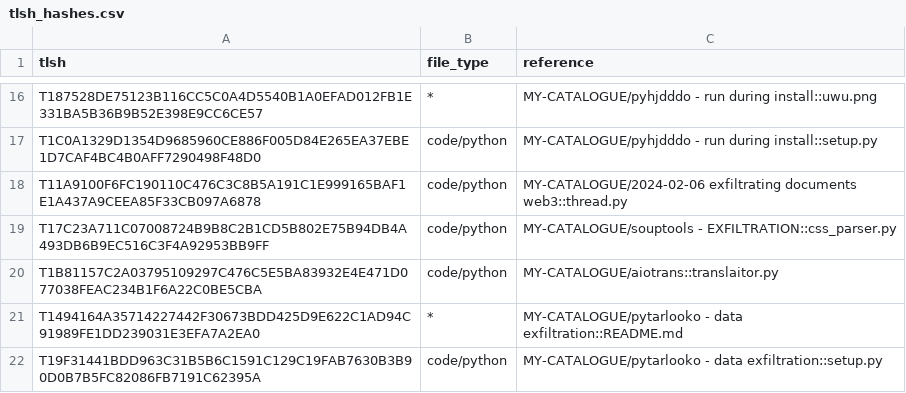
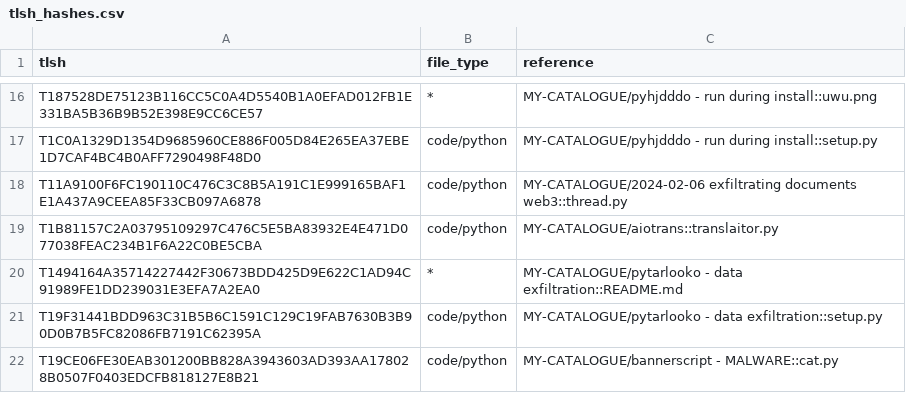
Before and after one commit to kam193/assemblyline-data-cleanup, a CSV file: similarity/data/tlsh_hashes.csv, drawn as a sheet; only a part is shown, gaps mark what is left out; the shorter side is filled out with more unchanged rows; the diff names each change by its address in the sheet, - before the commit and + after, or states it on an @@ line.

Commit message:
remove hash causing FP

```diff
--- a/similarity/data/tlsh_hashes.csv
+++ b/similarity/data/tlsh_hashes.csv
-row 19: T17C23A711C07008724B9B8C2B1CD5B802E75B94DB4A493DB6B9EC516C3F4A92953BB9FF | code/python | MY-CATALOGUE/souptools - EXFILTRATION::css_parser.py
```
